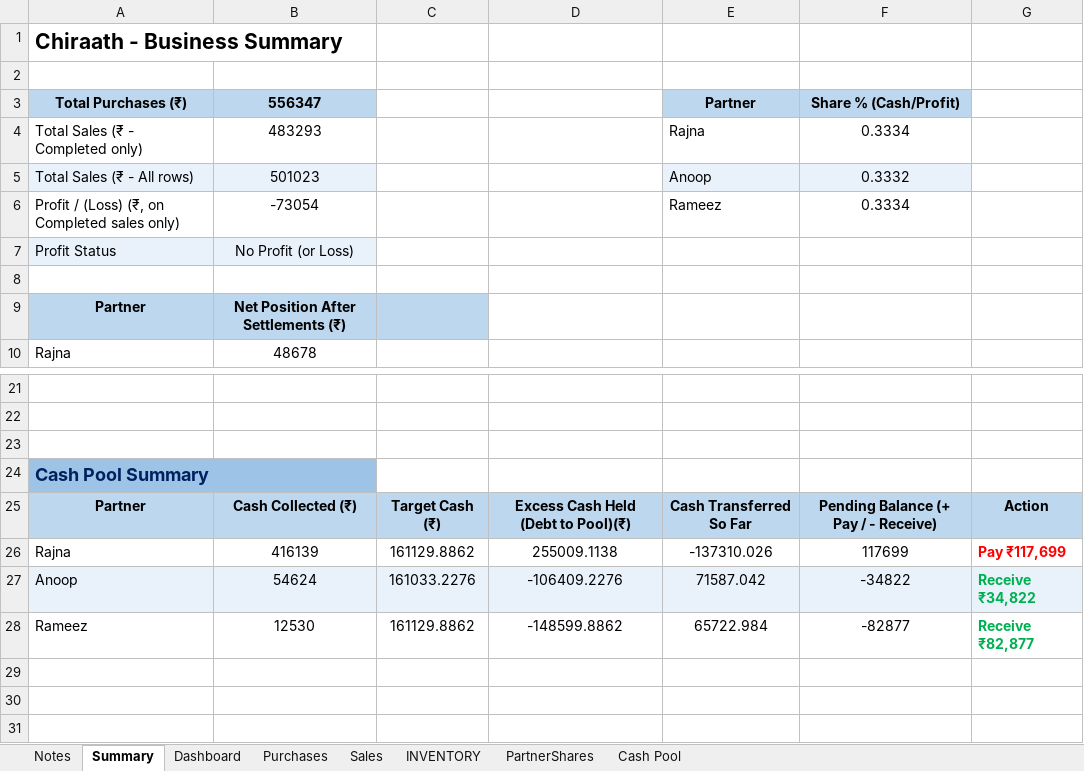
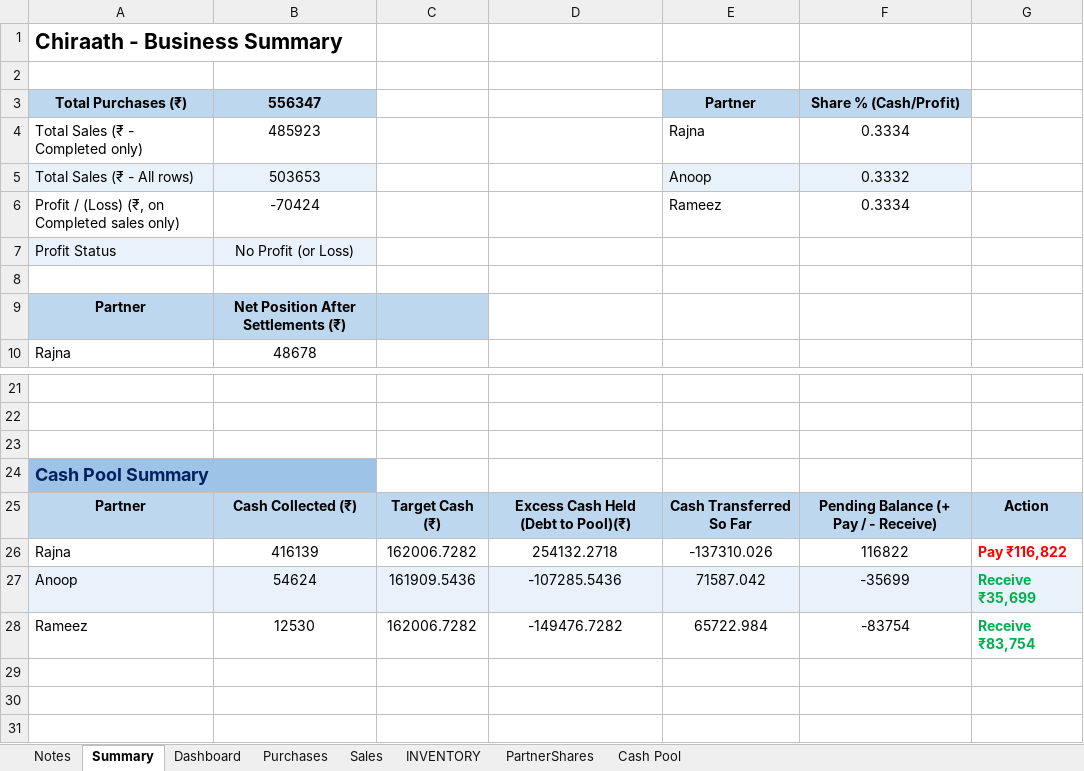
Before and after one commit to anoopp87/chiraath-partner-dashboard, an Excel workbook: docs/Chiraath-Summary-Aug26.xlsx, sheet Summary, drawn as a sheet; only a part is shown, gaps mark what is left out; values as stored, in another font and other column widths than the file's, no borders; conditional formats not drawn; the diff names each change by its address in the sheet, - before the commit and + after, or states it on an @@ line.

```diff
--- a/docs/Chiraath-Summary-Aug26.xlsx (sheet Summary)
+++ b/docs/Chiraath-Summary-Aug26.xlsx (sheet Summary)
-B4 (556347): 483293
+B4 (556347): 485923
-B5 (556347): 501023
+B5 (556347): 503653
-B6 (556347): -73054
+B6 (556347): -70424
-C26: 161129.8862
+C26: 162006.7282
-D26: 255009.1138
+D26: 254132.2718
-F26 (Share % (Cash/Profit)): 117699
+F26 (Share % (Cash/Profit)): 116822
-G26: Pay ₹117,699
+G26: Pay ₹116,822
-C27: 161033.2276
+C27: 161909.5436
-D27: -106409.2276
+D27: -107285.5436
-F27 (Share % (Cash/Profit)): -34822
+F27 (Share % (Cash/Profit)): -35699
-G27: Receive ₹34,822
+G27: Receive ₹35,699
-C28: 161129.8862
+C28: 162006.7282
-D28: -148599.8862
+D28: -149476.7282
-F28 (Share % (Cash/Profit)): -82877
+F28 (Share % (Cash/Profit)): -83754
-G28: Receive ₹82,877
+G28: Receive ₹83,754
```
Also changed, not shown: sheet INVENTORY, sheet Cash Pool, sheet Dashboard, sheet Sales, charts or pictures, 6 other files.
